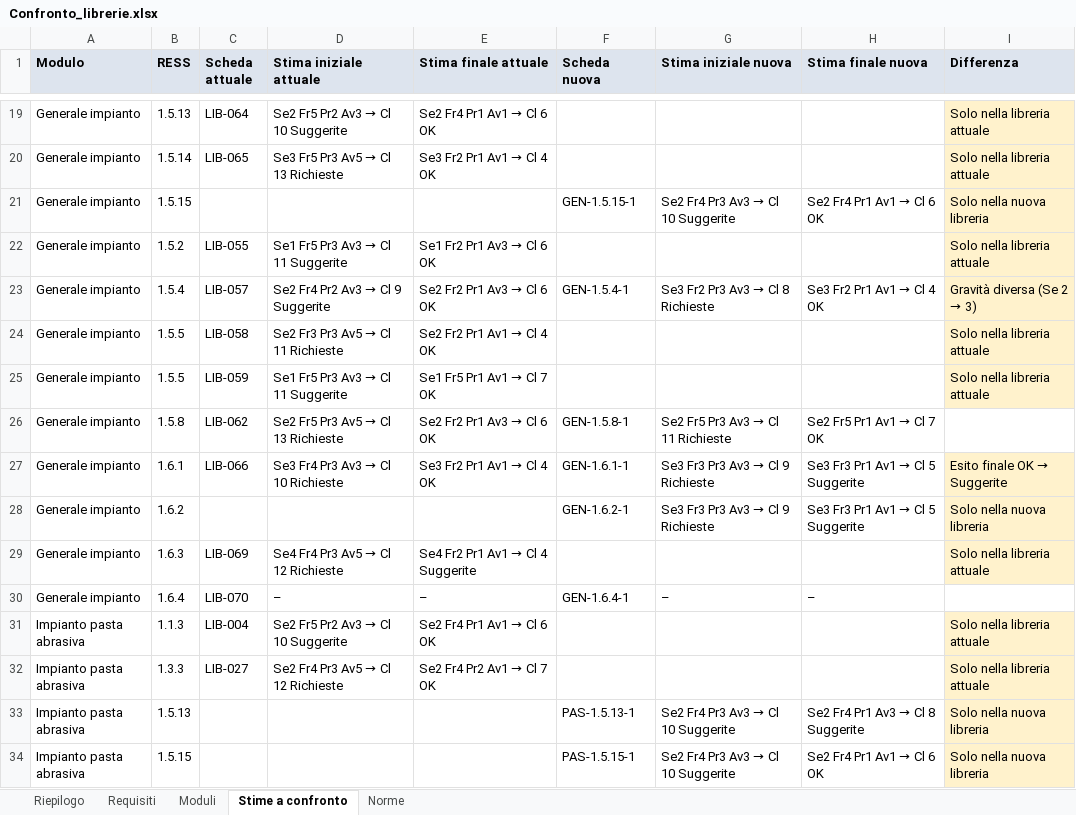
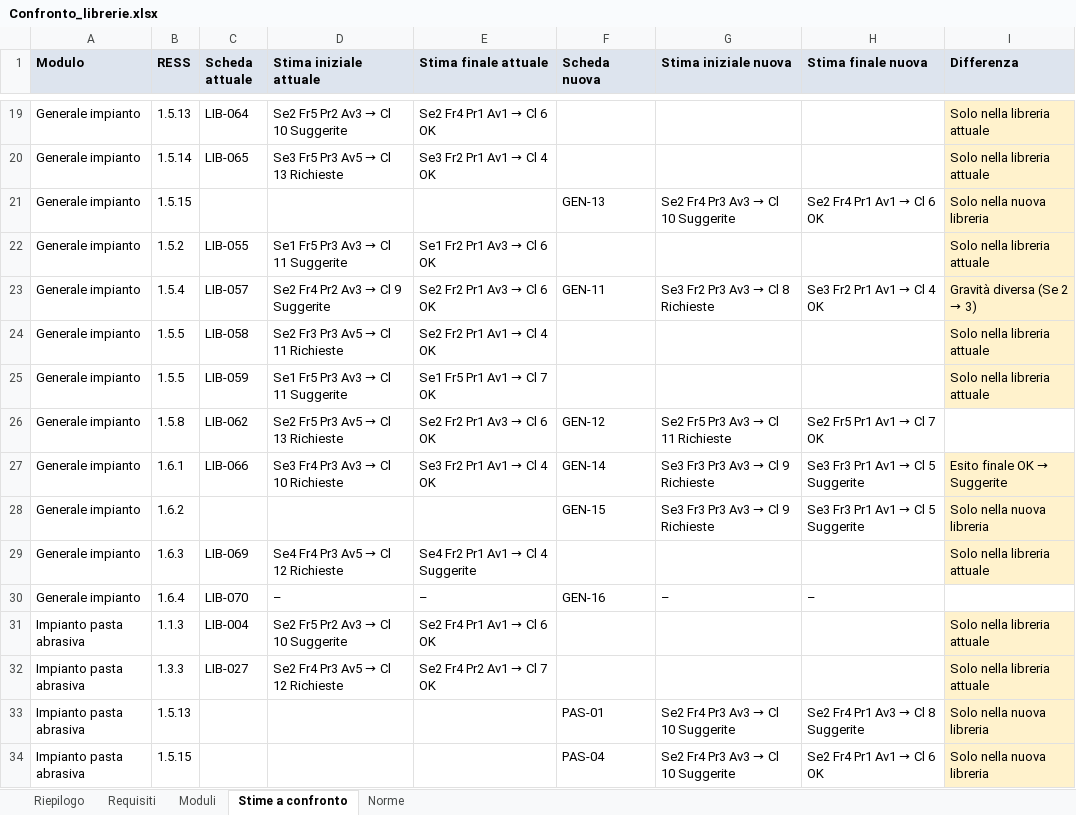
Before and after one commit to MrRight-1973/cosmap-analisi-rischi, an Excel workbook: dati/Confronto_librerie.xlsx, sheet Stime a confronto, drawn as a sheet; only a part is shown, gaps mark what is left out; values as stored, in another font and other column widths than the file's, no borders; the diff covers the shown part only; the diff names each change by its address in the sheet, - before the commit and + after, or states it on an @@ line.

```diff
--- a/dati/Confronto_librerie.xlsx (sheet Stime a confronto)
+++ b/dati/Confronto_librerie.xlsx (sheet Stime a confronto)
-F21 (Scheda nuova): GEN-1.5.15-1
+F21 (Scheda nuova): GEN-13
-F23 (Scheda nuova): GEN-1.5.4-1
+F23 (Scheda nuova): GEN-11
-F26 (Scheda nuova): GEN-1.5.8-1
+F26 (Scheda nuova): GEN-12
-F27 (Scheda nuova): GEN-1.6.1-1
+F27 (Scheda nuova): GEN-14
-F28 (Scheda nuova): GEN-1.6.2-1
+F28 (Scheda nuova): GEN-15
-F30 (Scheda nuova): GEN-1.6.4-1
+F30 (Scheda nuova): GEN-16
-F33 (Scheda nuova): PAS-1.5.13-1
+F33 (Scheda nuova): PAS-01
-F34 (Scheda nuova): PAS-1.5.15-1
+F34 (Scheda nuova): PAS-04
```
Also changed, not shown: 80 edited cells elsewhere in this sheet, dati/Libreria_nuova_Cosmap.xlsx, 8 other files.
